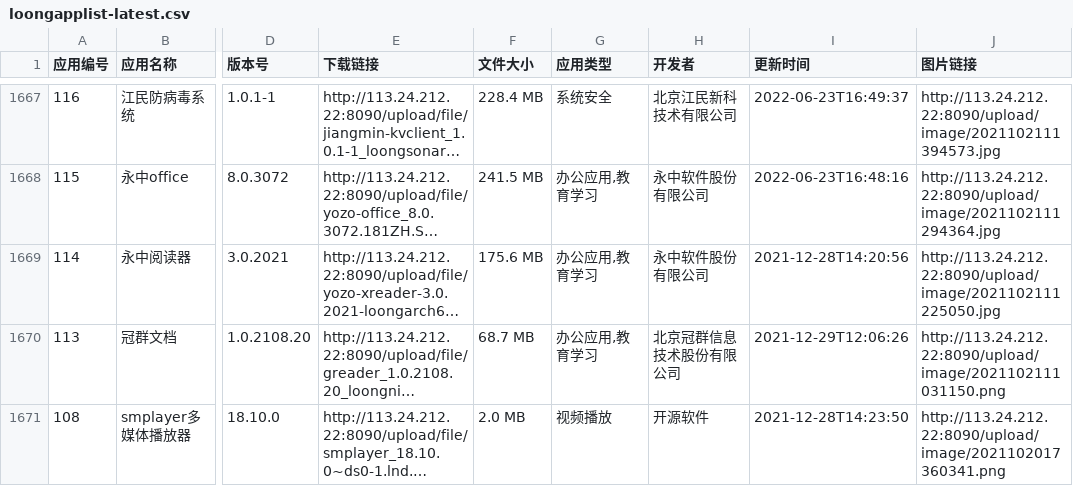
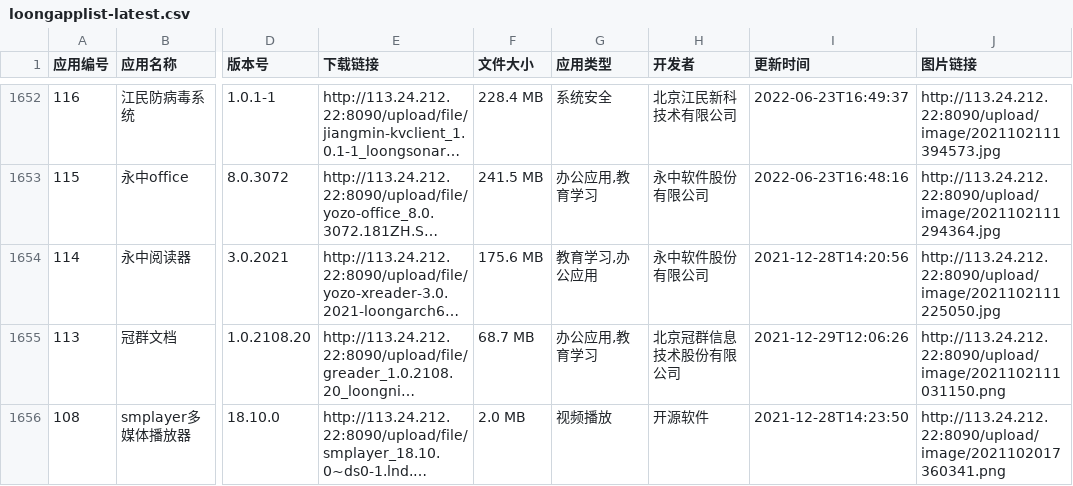
Before and after one commit to dg1vg4/liblol-website, a CSV file: static/data/loongapplist-latest.csv, drawn as a sheet; only a part is shown, gaps mark what is left out; long unchanged cells end in …; addresses are those after the commit; the diff covers the shown part only; the diff names each change by its address in the sheet, - before the commit and + after, or states it on an @@ line.

```diff
--- a/static/data/loongapplist-latest.csv
+++ b/static/data/loongapplist-latest.csv
-G1654 (应用类型): 办公应用,教育学习
+G1654 (应用类型): 教育学习,办公应用
```
Also changed, not shown: 15 removed rows and 28 edited cells elsewhere in this file.
